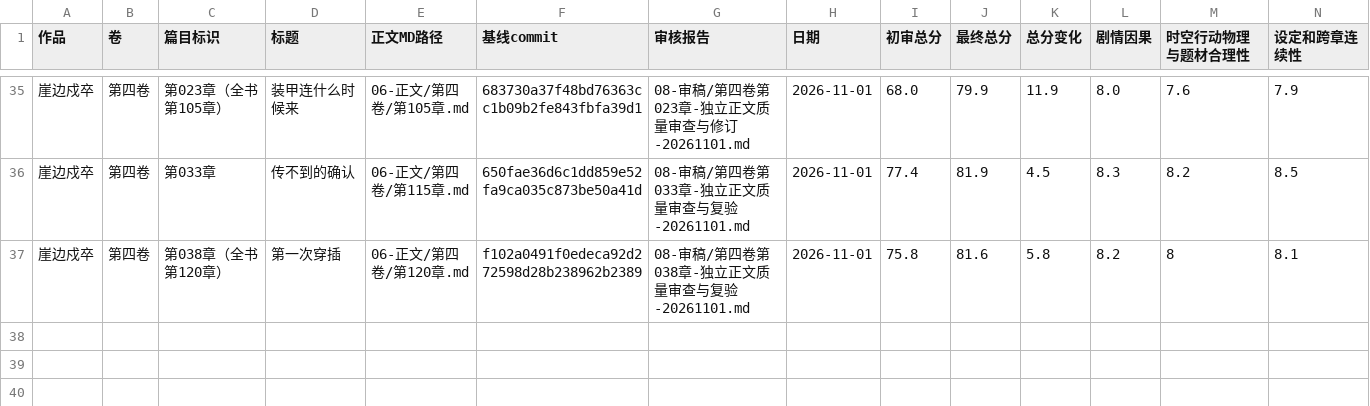
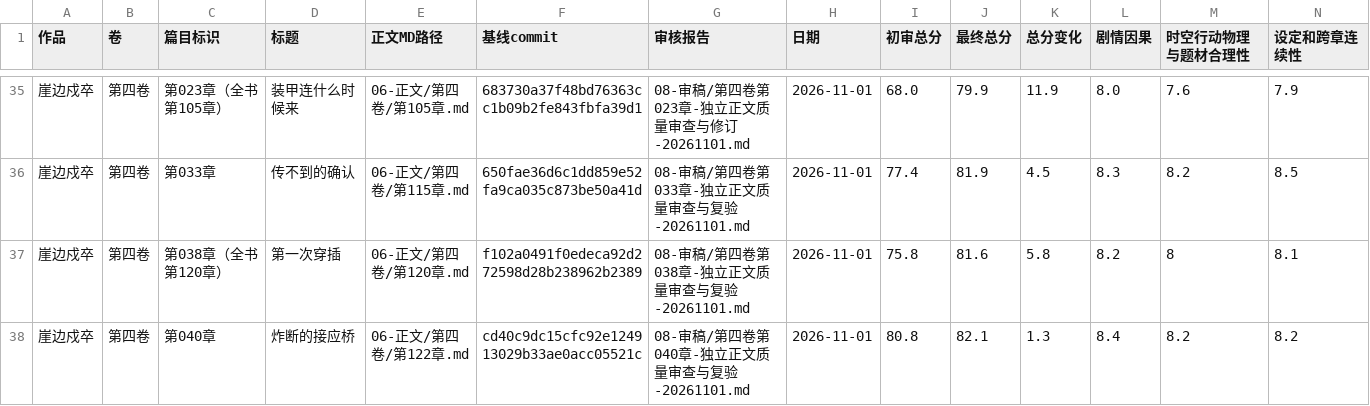
Before and after one commit to yuqiangdede/The-Last-Watch, a CSV file: 08-审稿/章节最终审核总表.csv, drawn as a sheet; only a part is shown, gaps mark what is left out; rows hold the shown columns only; the diff names each change by its address in the sheet, - before the commit and + after, or states it on an @@ line.

```diff
--- a/08-审稿/章节最终审核总表.csv
+++ b/08-审稿/章节最终审核总表.csv
+row 38: 崖边戍卒 | 第四卷 | 第040章 | 炸断的接应桥 | 06-正文/第四卷/第122章.md | cd40c9dc15cfc92e124913029b33ae0acc05521c | 08-审稿/第四卷第040章-独立正文质量审查与复验-20261101.md | 2026-11-01 | 80.8 | 82.1 | 1.3 | 8.4 | 8.2 | 8.2
```
Also changed, not shown: 4 other files.
